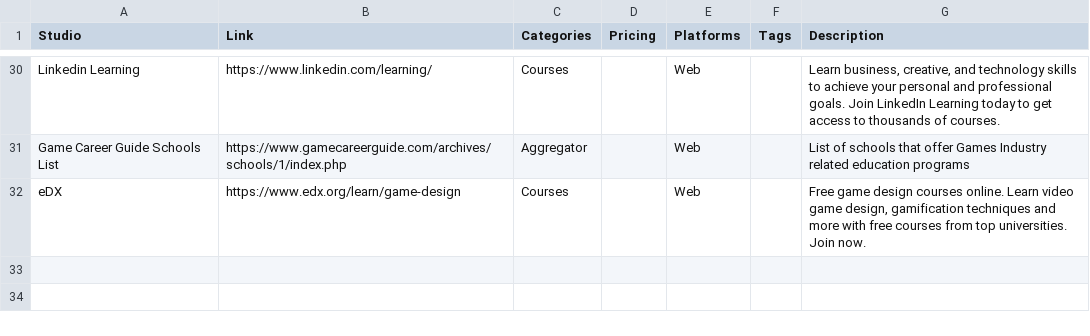
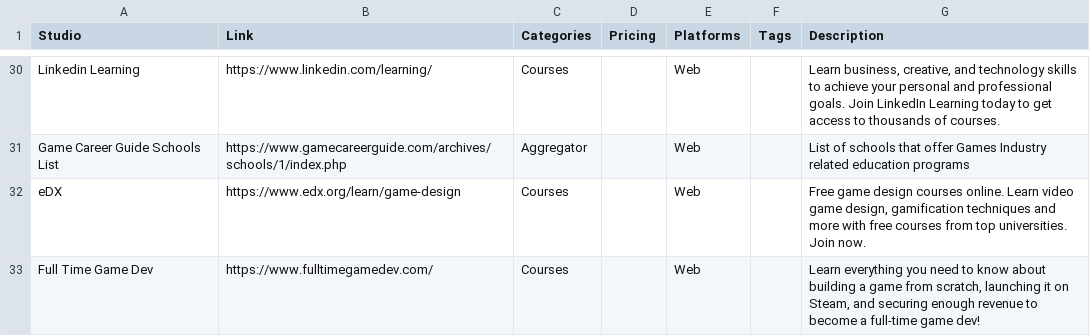
Before and after one commit to jackmelcher/gamedevelop.io-react, a CSV file: static/csv/schools.csv, drawn as a sheet; only a part is shown, gaps mark what is left out.

```diff
--- a/static/csv/schools.csv
+++ b/static/csv/schools.csv
@@ -32 +32,2 @@ Game Career Guide Schools List,https://www.gamecareerguide.com/archives/schools/
 eDX,https://www.edx.org/learn/game-design,Courses,,Web,,"Free game design courses online. Learn video game design, gamification techniques and more with free courses from top universities. Join now."
+Full Time Game Dev,https://www.fulltimegamedev.com/,Courses,"",Web,"","Learn everything you need to know about building a game from scratch, launching it on Steam, and securing enough revenue to become a full-time game dev!"
```
Also changed, not shown: static/csv/design.csv, static/csv/hardware.csv, 28 other files.
